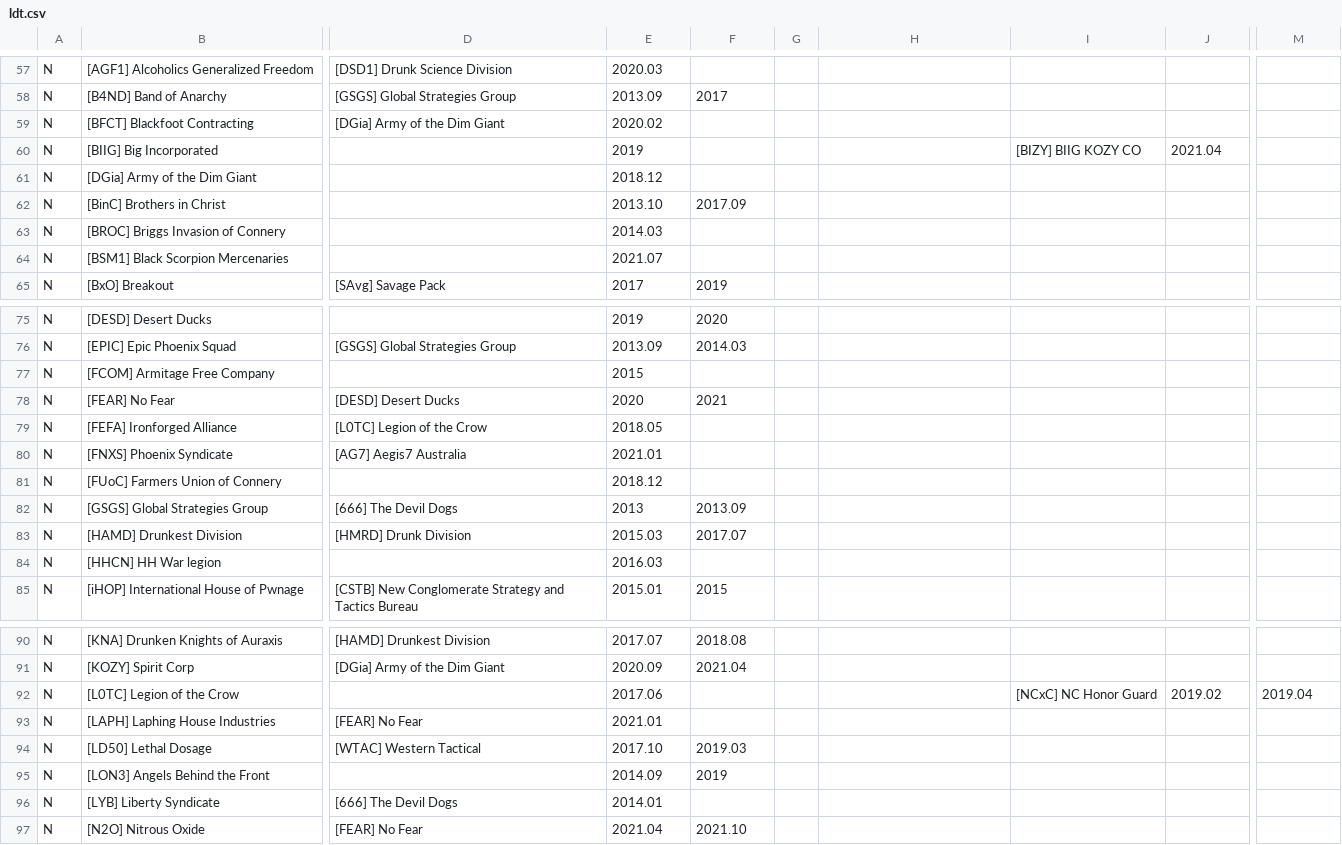
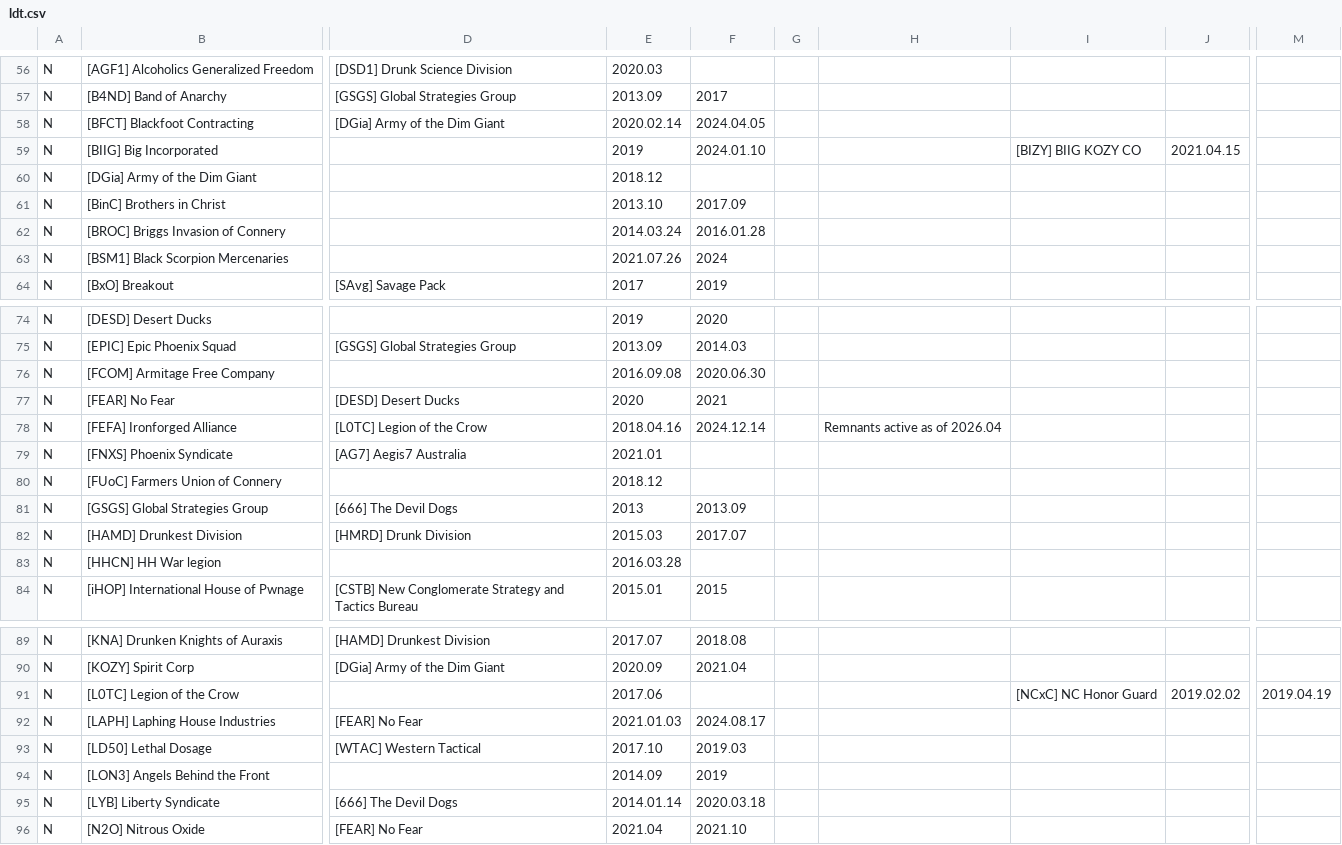
Before and after one commit to snappyapple632/ConneryFamilyHistory, a CSV file: ldt.csv, drawn as a sheet; only a part is shown, gaps mark what is left out; addresses are those after the commit; the diff covers the shown part only; the diff names each change by its address in the sheet, - before the commit and + after, or states it on an @@ line.

Commit message:
Add more Honu data

```diff
--- a/ldt.csv
+++ b/ldt.csv
-E58: 2020.02
+E58: 2020.02.14
-F58: (empty)
+F58: 2024.04.05
-F59: (empty)
+F59: 2024.01.10
-J59: 2021.04
+J59: 2021.04.15
-E62: 2014.03
+E62: 2014.03.24
-F62: (empty)
+F62: 2016.01.28
-E63: 2021.07
+E63: 2021.07.26
-F63: (empty)
+F63: 2024
-E76: 2015
+E76: 2016.09.08
-F76: (empty)
+F76: 2020.06.30
-E78: 2018.05
+E78: 2018.04.16
-F78: (empty)
+F78: 2024.12.14
-H78: (empty)
+H78: Remnants active as of 2026.04
-E83: 2016.03
+E83: 2016.03.28
-J91: 2019.02
+J91: 2019.02.02
-M91: 2019.04
+M91: 2019.04.19
-E92: 2021.01
+E92: 2021.01.03
-F92: (empty)
+F92: 2024.08.17
-E95: 2014.01
+E95: 2014.01.14
-F95: (empty)
+F95: 2020.03.18
```
Also changed, not shown: 1 removed row and 33 edited cells elsewhere in this file.
